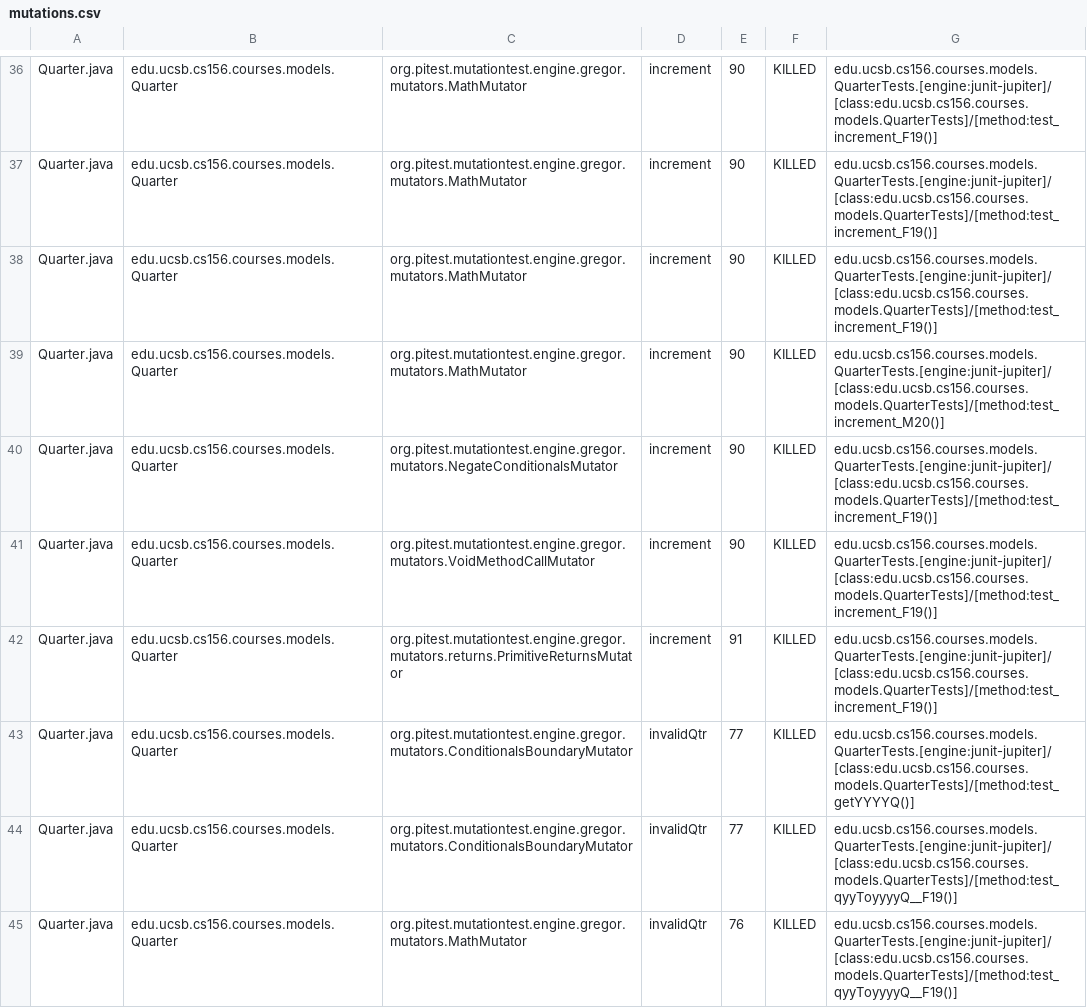
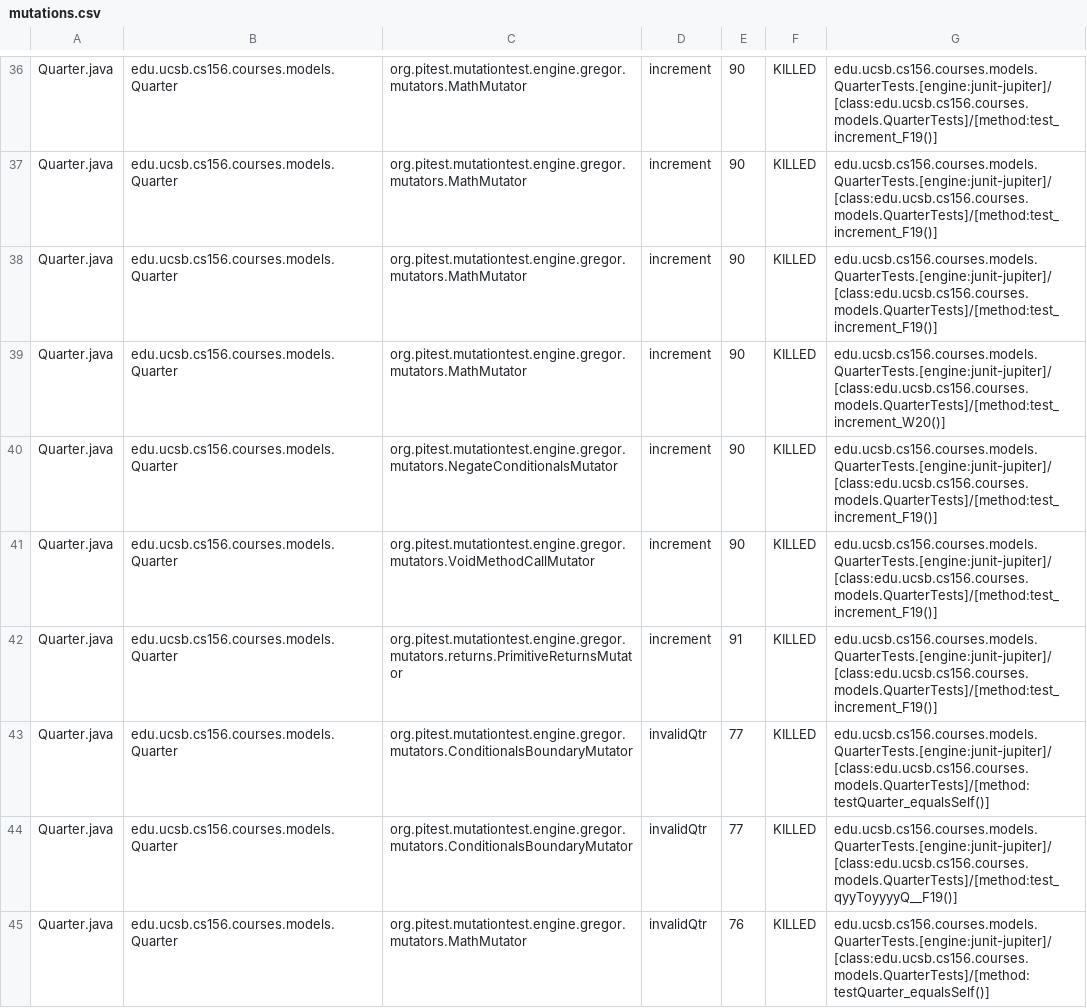
Before and after one commit to ucsb-cs156-s23/proj-courses-s23-7pm-1, a CSV file: pitest/mutations.csv, drawn as a sheet; only a part is shown, gaps mark what is left out; the diff covers the shown part only.

Commit message:
Deploying to gh-pages from @ ucsb-cs156-s23/proj-courses-s23-7pm-1@5b843caa5c5ed2180380e4157bdc6e746ec24d99 🚀

```diff
--- a/pitest/mutations.csv
+++ b/pitest/mutations.csv
@@ -38,3 +38,3 @@ Quarter.java,edu.ucsb.cs156.courses.models.Quarter,org.pitest.mutationtest.engin
 Quarter.java,edu.ucsb.cs156.courses.models.Quarter,org.pitest.mutationtest.engine.gregor.mutators.MathMutator,increment,90,KILLED,edu.ucsb.cs156.courses.models.QuarterTests.[engine:junit-jupiter]/[class:edu.ucsb.cs156.courses.models.QuarterTests]/[method:test_increment_F19()]
-Quarter.java,edu.ucsb.cs156.courses.models.Quarter,org.pitest.mutationtest.engine.gregor.mutators.MathMutator,increment,90,KILLED,edu.ucsb.cs156.courses.models.QuarterTests.[engine:junit-jupiter]/[class:edu.ucsb.cs156.courses.models.QuarterTests]/[method:test_increment_M20()]
+Quarter.java,edu.ucsb.cs156.courses.models.Quarter,org.pitest.mutationtest.engine.gregor.mutators.MathMutator,increment,90,KILLED,edu.ucsb.cs156.courses.models.QuarterTests.[engine:junit-jupiter]/[class:edu.ucsb.cs156.courses.models.QuarterTests]/[method:test_increment_W20()]
 Quarter.java,edu.ucsb.cs156.courses.models.Quarter,org.pitest.mutationtest.engine.gregor.mutators.NegateConditionalsMutator,increment,90,KILLED,edu.ucsb.cs156.courses.models.QuarterTests.[engine:junit-jupiter]/[class:edu.ucsb.cs156.courses.models.QuarterTests]/[method:test_increment_F19()]
@@ -42,4 +42,4 @@ Quarter.java,edu.ucsb.cs156.courses.models.Quarter,org.pitest.mutationtest.engin
 Quarter.java,edu.ucsb.cs156.courses.models.Quarter,org.pitest.mutationtest.engine.gregor.mutators.returns.PrimitiveReturnsMutator,increment,91,KILLED,edu.ucsb.cs156.courses.models.QuarterTests.[engine:junit-jupiter]/[class:edu.ucsb.cs156.courses.models.QuarterTests]/[method:test_increment_F19()]
-Quarter.java,edu.ucsb.cs156.courses.models.Quarter,org.pitest.mutationtest.engine.gregor.mutators.ConditionalsBoundaryMutator,invalidQtr,77,KILLED,edu.ucsb.cs156.courses.models.QuarterTests.[engine:junit-jupiter]/[class:edu.ucsb.cs156.courses.models.QuarterTests]/[method:test_getYYYYQ()]
+Quarter.java,edu.ucsb.cs156.courses.models.Quarter,org.pitest.mutationtest.engine.gregor.mutators.ConditionalsBoundaryMutator,invalidQtr,77,KILLED,edu.ucsb.cs156.courses.models.QuarterTests.[engine:junit-jupiter]/[class:edu.ucsb.cs156.courses.models.QuarterTests]/[method:testQuarter_equalsSelf()]
 Quarter.java,edu.ucsb.cs156.courses.models.Quarter,org.pitest.mutationtest.engine.gregor.mutators.ConditionalsBoundaryMutator,invalidQtr,77,KILLED,edu.ucsb.cs156.courses.models.QuarterTests.[engine:junit-jupiter]/[class:edu.ucsb.cs156.courses.models.QuarterTests]/[method:test_qyyToyyyyQ__F19()]
-Quarter.java,edu.ucsb.cs156.courses.models.Quarter,org.pitest.mutationtest.engine.gregor.mutators.MathMutator,invalidQtr,76,KILLED,edu.ucsb.cs156.courses.models.QuarterTests.[engine:junit-jupiter]/[class:edu.ucsb.cs156.courses.models.QuarterTests]/[method:test_qyyToyyyyQ__F19()]
+Quarter.java,edu.ucsb.cs156.courses.models.Quarter,org.pitest.mutationtest.engine.gregor.mutators.MathMutator,invalidQtr,76,KILLED,edu.ucsb.cs156.courses.models.QuarterTests.[engine:junit-jupiter]/[class:edu.ucsb.cs156.courses.models.QuarterTests]/[method:testQuarter_equalsSelf()]
```
Also changed, not shown: 74 edited cells elsewhere in this file, 41 other files.
